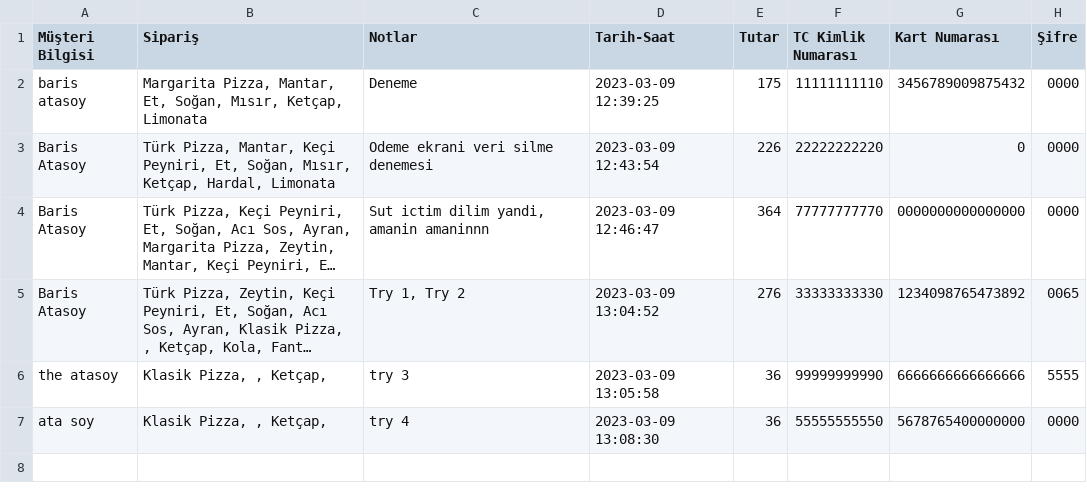
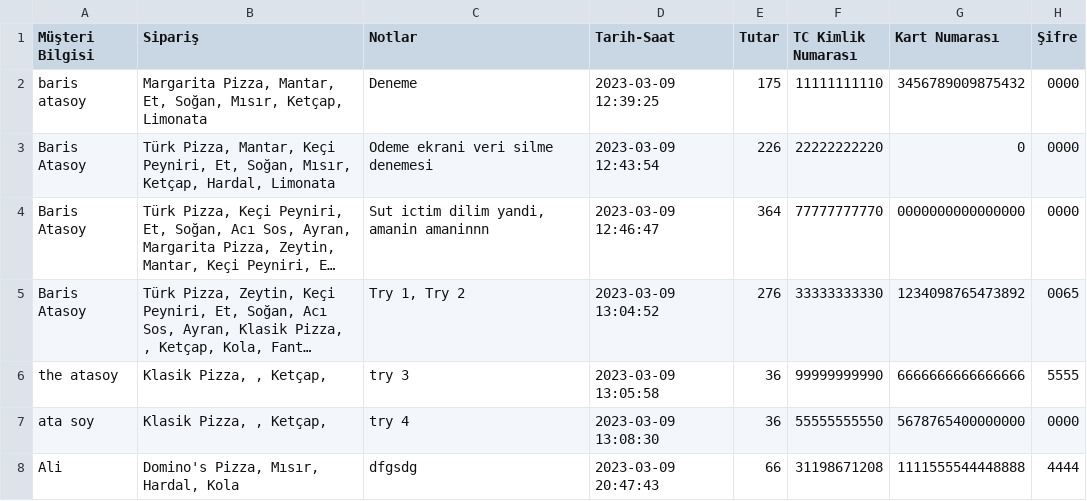
Before and after one commit to the-atasoy/Global_AI_HUB_Pizza_Order_System, a CSV file: Data/order_history.csv, drawn as a sheet; long unchanged cells end in …; the diff names each change by its address in the sheet, - before the commit and + after, or states it on an @@ line.

```diff
--- a/Data/order_history.csv
+++ b/Data/order_history.csv
+row 8: Ali | Domino's Pizza, Mısır, Hardal, Kola | dfgsdg | 2023-03-09 20:47:43 | 66 | 31198671208 | 1111555544448888 | 4444
```
Also changed, not shown: 4 other files.
